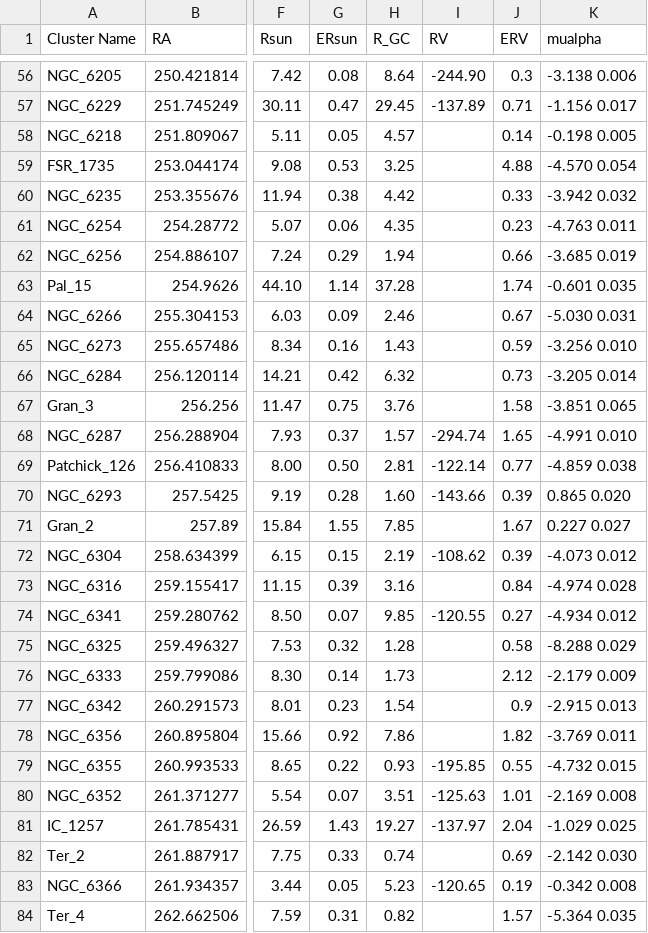
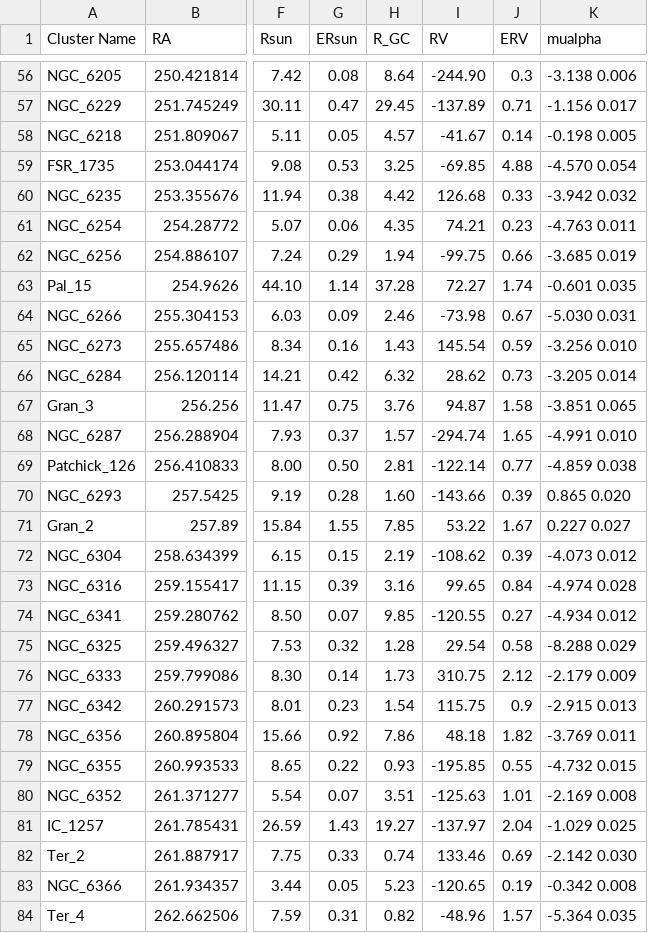
Before and after one commit to Prithwis-2023/MiaB-Location-and-Time-Stamps, a CSV file: timestamp_refined.csv, drawn as a sheet; only a part is shown, gaps mark what is left out; the diff covers the shown part only; the diff names each change by its address in the sheet, - before the commit and + after, or states it on an @@ line.

```diff
--- a/timestamp_refined.csv
+++ b/timestamp_refined.csv
-I58 (RV): (empty)
+I58 (RV): -41.67
-I59 (RV): (empty)
+I59 (RV): -69.85
-I60 (RV): (empty)
+I60 (RV): 126.68
-I61 (RV): (empty)
+I61 (RV): 74.21
-I62 (RV): (empty)
+I62 (RV): -99.75
-I63 (RV): (empty)
+I63 (RV): 72.27
-I64 (RV): (empty)
+I64 (RV): -73.98
-I65 (RV): (empty)
+I65 (RV): 145.54
-I66 (RV): (empty)
+I66 (RV): 28.62
-I67 (RV): (empty)
+I67 (RV): 94.87
-I71 (RV): (empty)
+I71 (RV): 53.22
-I73 (RV): (empty)
+I73 (RV): 99.65
-I75 (RV): (empty)
+I75 (RV): 29.54
-I76 (RV): (empty)
+I76 (RV): 310.75
-I77 (RV): (empty)
+I77 (RV): 115.75
-I78 (RV): (empty)
+I78 (RV): 48.18
-I82 (RV): (empty)
+I82 (RV): 133.46
-I84 (RV): (empty)
+I84 (RV): -48.96
```
Also changed, not shown: 110 edited cells elsewhere in this file, 1 other file.
